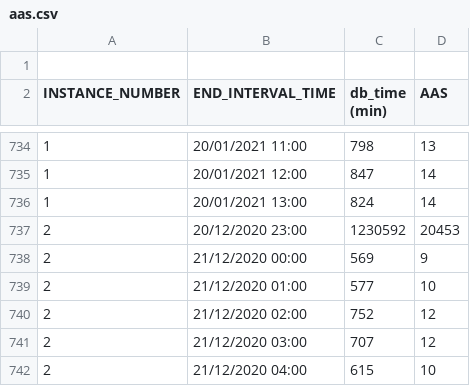
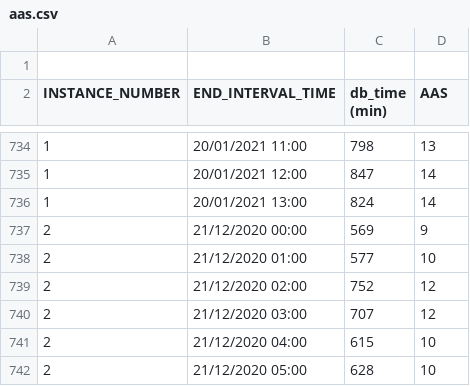
Before and after one commit to unpetee/getocidisks, a CSV file: aas.csv, drawn as a sheet; only a part is shown, gaps mark what is left out; the shorter side is filled out with more unchanged rows.

Commit message:
Update aas.csv

```diff
--- a/aas.csv
+++ b/aas.csv
@@ -736,3 +736,2 @@
 1,"20/01/2021 13:00",824,14
-2,"20/12/2020 23:00",1230592,20453
 2,"21/12/2020 00:00",569,9
```
